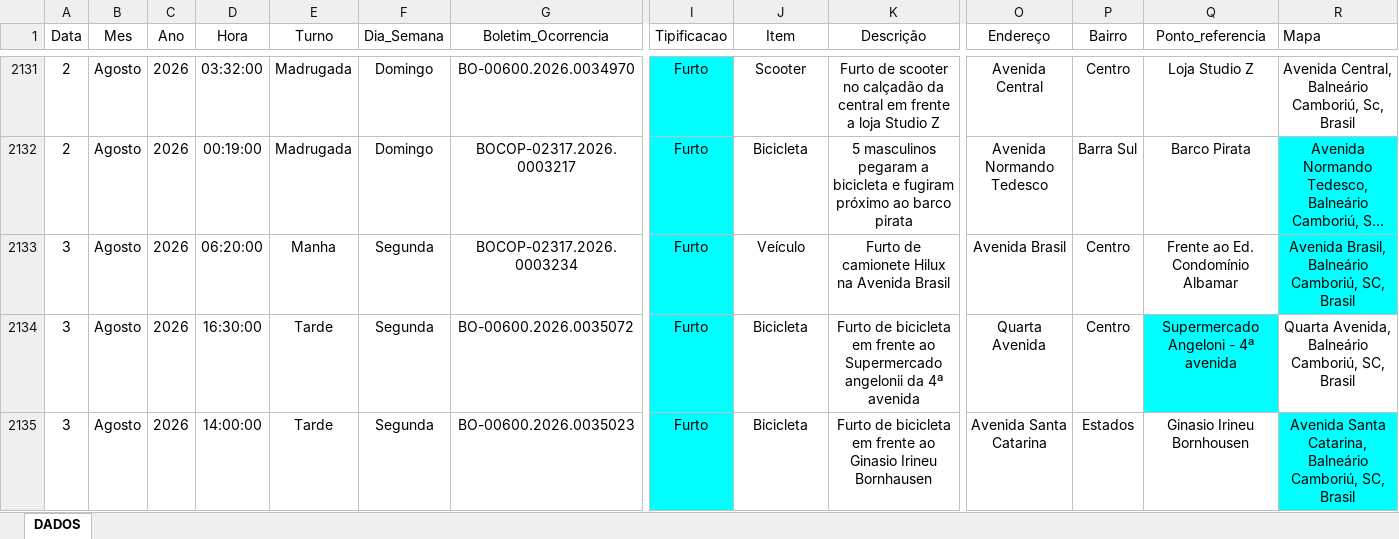
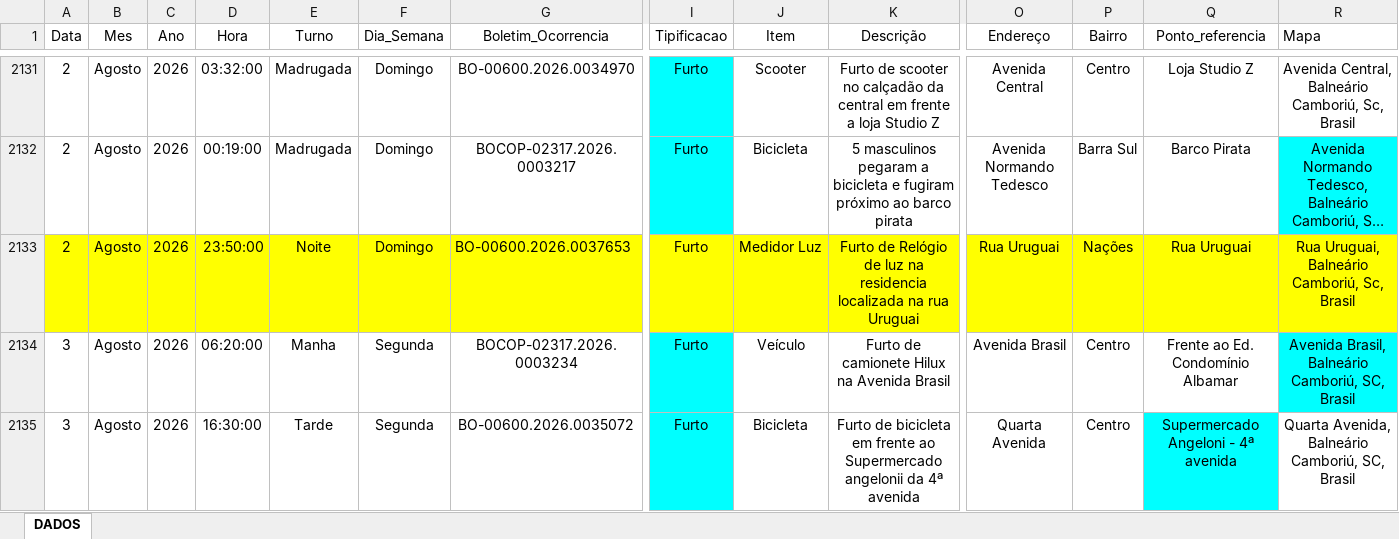
Before and after one commit to ronaldorocco/dashboard, an Excel workbook: secretario.xlsx, sheet DADOS, drawn as a sheet; only a part is shown, gaps mark what is left out; the shorter side is filled out with more unchanged rows; long unchanged cells end in …; values as stored, in another font and other column widths than the file's, no borders; charts and pictures not drawn; rows hold the shown columns only; the diff covers the shown part only; the diff names each change by its address in the sheet, - before the commit and + after, or states it on an @@ line.

```diff
--- a/secretario.xlsx (sheet DADOS)
+++ b/secretario.xlsx (sheet DADOS)
+row 2133: 2 | Agosto | 2026 | 23:50:00 | Noite | Domingo | BO-00600.2026.0037653 | Furto | Medidor Luz | Furto de Relógio de luz na residencia localizada na rua Uruguai | Rua Uruguai | Nações | Rua Uruguai | Rua Uruguai, Balneário Camboriú, Sc, Brasil
```
Also changed, not shown: 40 added rows elsewhere in this sheet, 2 other files.
